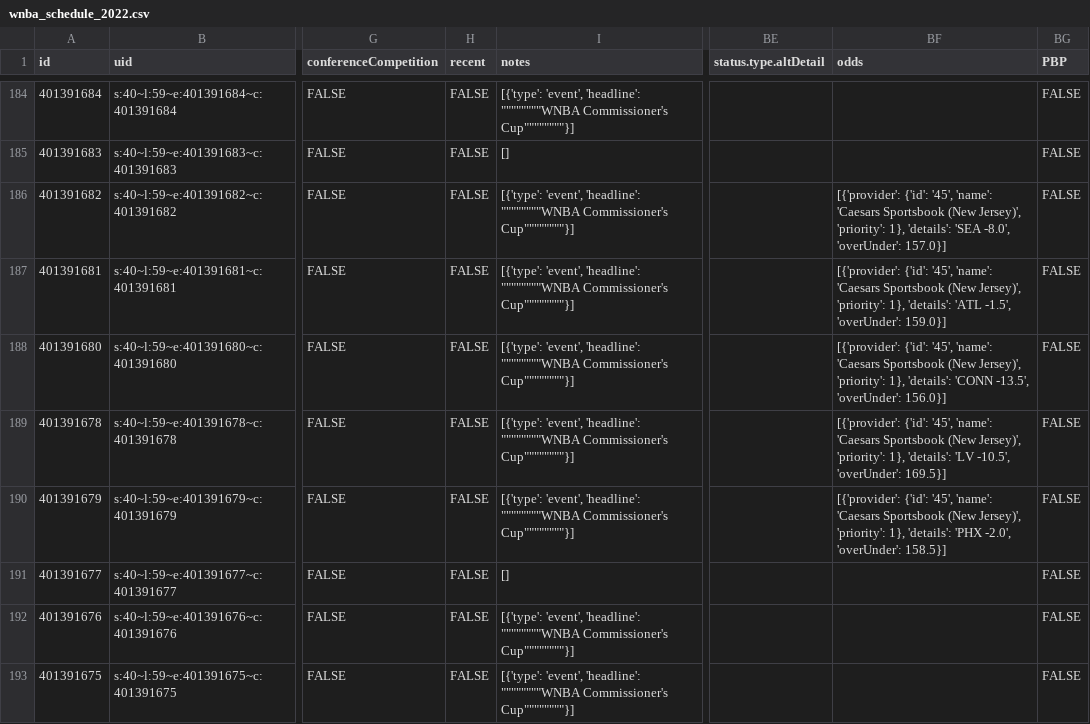
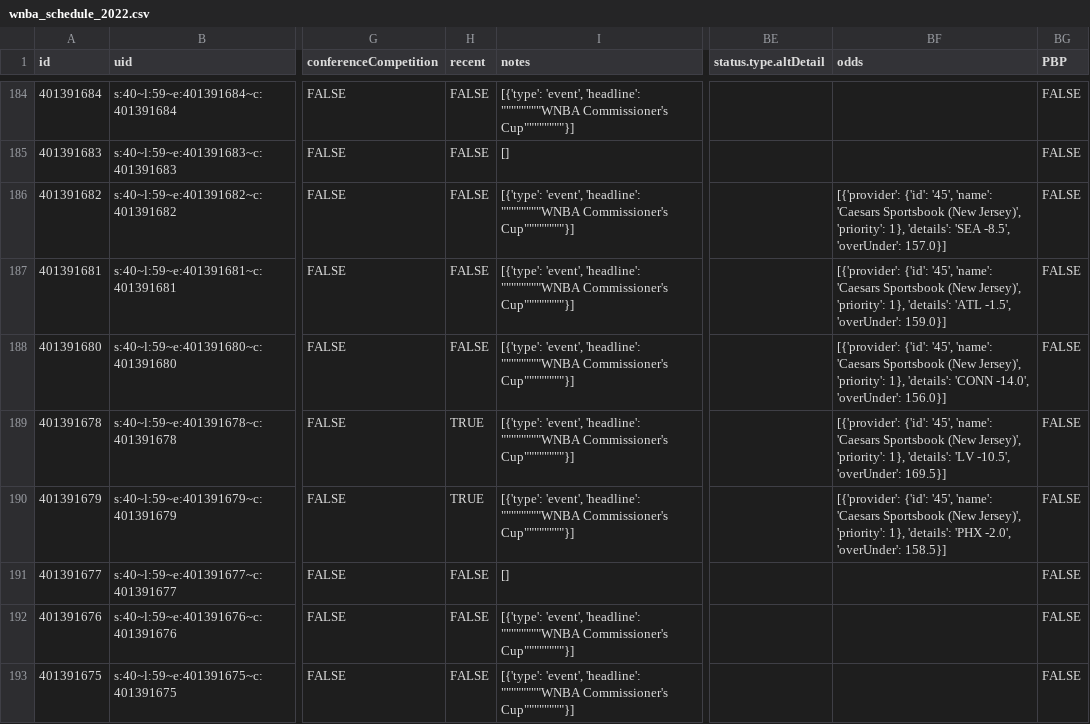
Before and after one commit to sportsdataverse/wehoop-data, a CSV file: wnba/schedules/csv/wnba_schedule_2022.csv, drawn as a sheet; only a part is shown, gaps mark what is left out; the diff names each change by its address in the sheet, - before the commit and + after, or states it on an @@ line.

Commit message:
WNBA and WBB Play-by-Play and Schedules update

```diff
--- a/wnba/schedules/csv/wnba_schedule_2022.csv
+++ b/wnba/schedules/csv/wnba_schedule_2022.csv
-BF186 (odds): …'details': 'SEA -8.0', 'overUnder': 157.0}]
+BF186 (odds): …'details': 'SEA -8.5', 'overUnder': 157.0}]
-BF188 (odds): …'details': 'CONN -13.5', 'overUnder': 156.0}]
+BF188 (odds): …'details': 'CONN -14.0', 'overUnder': 156.0}]
-H189:H190 (recent): FALSE
+H189:H190 (recent): TRUE
```
Also changed, not shown: 33 other files.
